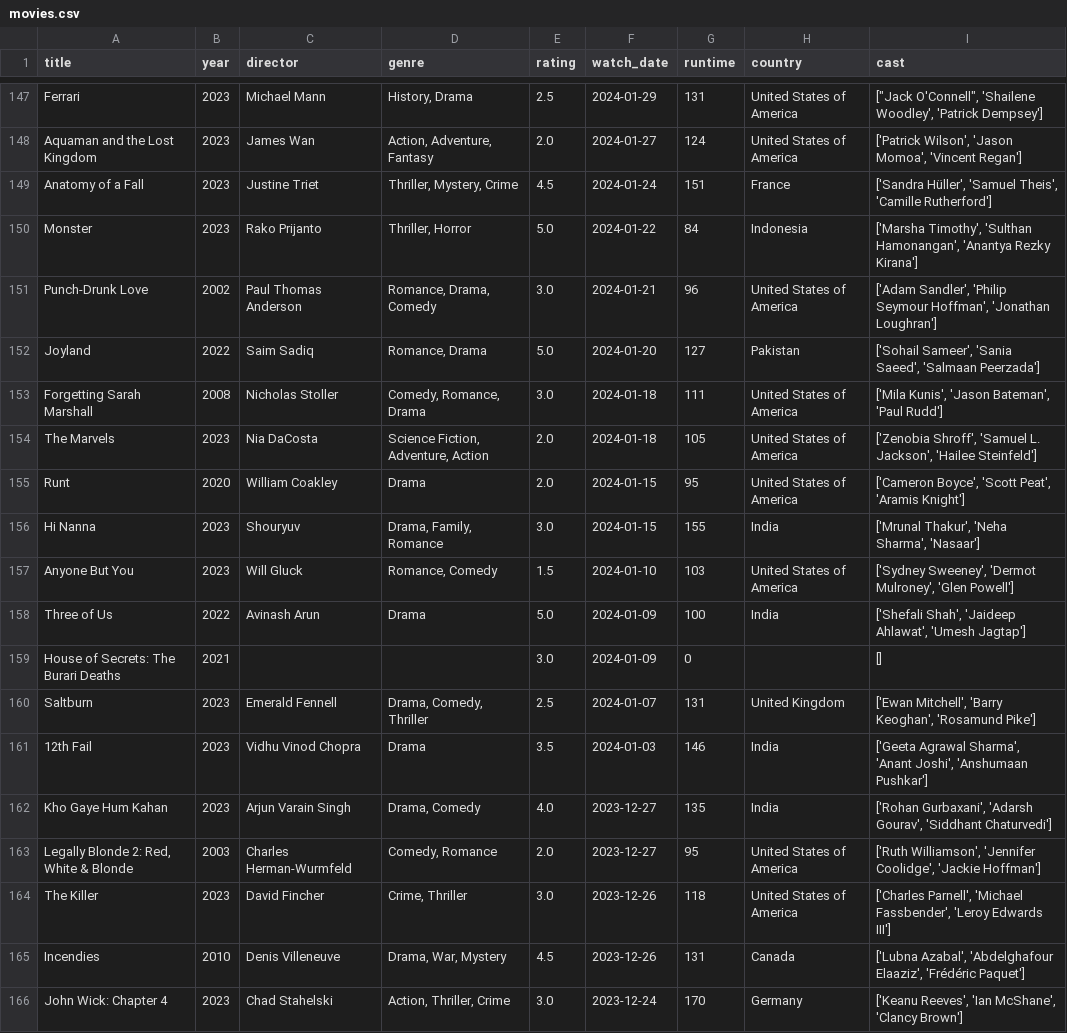
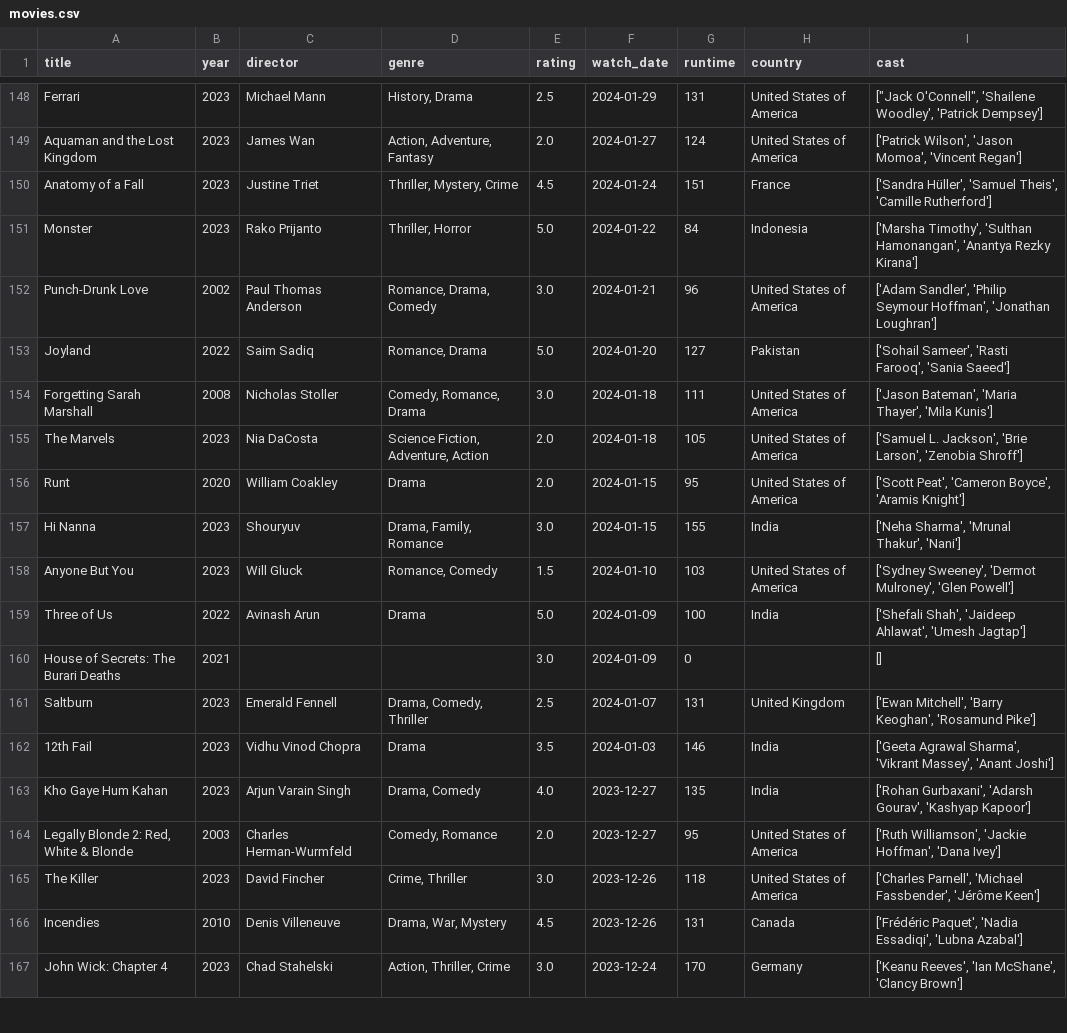
Before and after one commit to sarthakk88/letterboxd-wrapped, a CSV file: data/movies.csv, drawn as a sheet; only a part is shown, gaps mark what is left out; the diff covers the shown part only.

```diff
--- a/data/movies.csv
+++ b/data/movies.csv
@@ -151,7 +152,7 @@ Monster,2023,Rako Prijanto,"Thriller, Horror",5.0,2024-01-22,84,Indonesia,"['Mar
 Punch-Drunk Love,2002,Paul Thomas Anderson,"Romance, Drama, Comedy",3.0,2024-01-21,96,United States of America,"['Adam Sandler', 'Philip Seymour Hoffman', 'Jonathan Loughran']"
-Joyland,2022,Saim Sadiq,"Romance, Drama",5.0,2024-01-20,127,Pakistan,"['Sohail Sameer', 'Sania Saeed', 'Salmaan Peerzada']"
-Forgetting Sarah Marshall,2008,Nicholas Stoller,"Comedy, Romance, Drama",3.0,2024-01-18,111,United States of America,"['Mila Kunis', 'Jason Bateman', 'Paul Rudd']"
-The Marvels,2023,Nia DaCosta,"Science Fiction, Adventure, Action",2.0,2024-01-18,105,United States of America,"['Zenobia Shroff', 'Samuel L. Jackson', 'Hailee Steinfeld']"
-Runt,2020,William Coakley,Drama,2.0,2024-01-15,95,United States of America,"['Cameron Boyce', 'Scott Peat', 'Aramis Knight']"
-Hi Nanna,2023,Shouryuv,"Drama, Family, Romance",3.0,2024-01-15,155,India,"['Mrunal Thakur', 'Neha Sharma', 'Nasaar']"
+Joyland,2022,Saim Sadiq,"Romance, Drama",5.0,2024-01-20,127,Pakistan,"['Sohail Sameer', 'Rasti Farooq', 'Sania Saeed']"
+Forgetting Sarah Marshall,2008,Nicholas Stoller,"Comedy, Romance, Drama",3.0,2024-01-18,111,United States of America,"['Jason Bateman', 'Maria Thayer', 'Mila Kunis']"
+The Marvels,2023,Nia DaCosta,"Science Fiction, Adventure, Action",2.0,2024-01-18,105,United States of America,"['Samuel L. Jackson', 'Brie Larson', 'Zenobia Shroff']"
+Runt,2020,William Coakley,Drama,2.0,2024-01-15,95,United States of America,"['Scott Peat', 'Cameron Boyce', 'Aramis Knight']"
+Hi Nanna,2023,Shouryuv,"Drama, Family, Romance",3.0,2024-01-15,155,India,"['Neha Sharma', 'Mrunal Thakur', 'Nani']"
 Anyone But You,2023,Will Gluck,"Romance, Comedy",1.5,2024-01-10,103,United States of America,"['Sydney Sweeney', 'Dermot Mulroney', 'Glen Powell']"
@@ -160,7 +161,7 @@ House of Secrets: The Burari Deaths,2021,,,3.0,2024-01-09,0,,[]
 Saltburn,2023,Emerald Fennell,"Drama, Comedy, Thriller",2.5,2024-01-07,131,United Kingdom,"['Ewan Mitchell', 'Barry Keoghan', 'Rosamund Pike']"
-12th Fail,2023,Vidhu Vinod Chopra,Drama,3.5,2024-01-03,146,India,"['Geeta Agrawal Sharma', 'Anant Joshi', 'Anshumaan Pushkar']"
-Kho Gaye Hum Kahan,2023,Arjun Varain Singh,"Drama, Comedy",4.0,2023-12-27,135,India,"['Rohan Gurbaxani', 'Adarsh Gourav', 'Siddhant Chaturvedi']"
-"Legally Blonde 2: Red, White & Blonde",2003,Charles Herman-Wurmfeld,"Comedy, Romance",2.0,2023-12-27,95,United States of America,"['Ruth Williamson', 'Jennifer Coolidge', 'Jackie Hoffman']"
-The Killer,2023,David Fincher,"Crime, Thriller",3.0,2023-12-26,118,United States of America,"['Charles Parnell', 'Michael Fassbender', 'Leroy Edwards III']"
-Incendies,2010,Denis Villeneuve,"Drama, War, Mystery",4.5,2023-12-26,131,Canada,"['Lubna Azabal', 'Abdelghafour Elaaziz', 'Frédéric Paquet']"
+12th Fail,2023,Vidhu Vinod Chopra,Drama,3.5,2024-01-03,146,India,"['Geeta Agrawal Sharma', 'Vikrant Massey', 'Anant Joshi']"
+Kho Gaye Hum Kahan,2023,Arjun Varain Singh,"Drama, Comedy",4.0,2023-12-27,135,India,"['Rohan Gurbaxani', 'Adarsh Gourav', 'Kashyap Kapoor']"
+"Legally Blonde 2: Red, White & Blonde",2003,Charles Herman-Wurmfeld,"Comedy, Romance",2.0,2023-12-27,95,United States of America,"['Ruth Williamson', 'Jackie Hoffman', 'Dana Ivey']"
+The Killer,2023,David Fincher,"Crime, Thriller",3.0,2023-12-26,118,United States of America,"['Charles Parnell', 'Michael Fassbender', 'Jérôme Keen']"
+Incendies,2010,Denis Villeneuve,"Drama, War, Mystery",4.5,2023-12-26,131,Canada,"['Frédéric Paquet', 'Nadia Essadiqi', 'Lubna Azabal']"
 John Wick: Chapter 4,2023,Chad Stahelski,"Action, Thriller, Crime",3.0,2023-12-24,170,Germany,"['Keanu Reeves', 'Ian McShane', 'Clancy Brown']"
```
Also changed, not shown: 1 added row and 159 edited cells elsewhere in this file, 1 other file.
